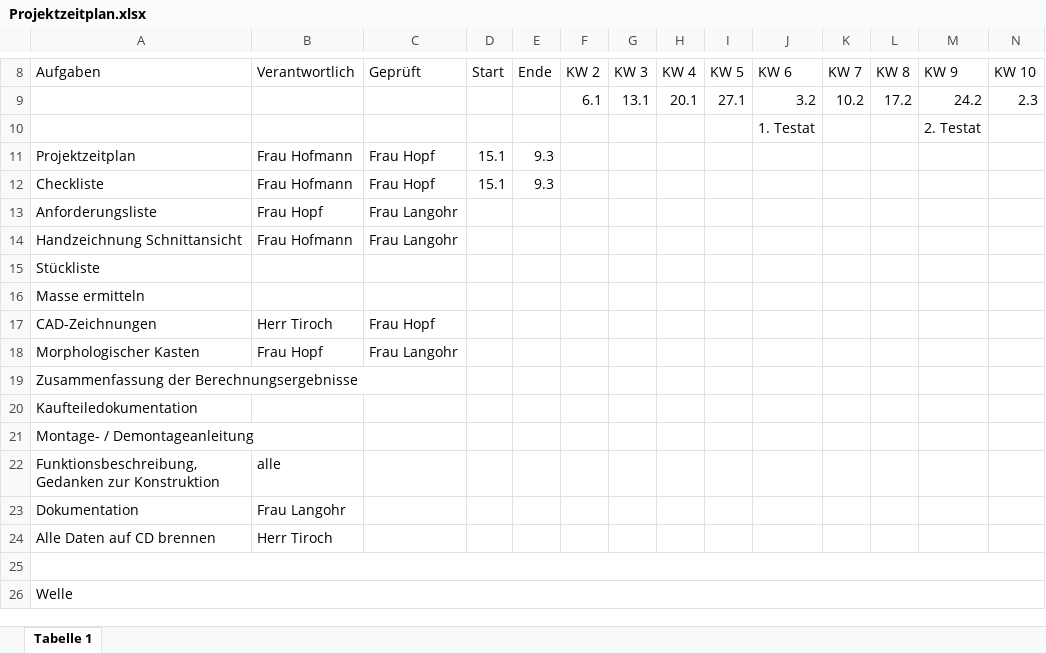
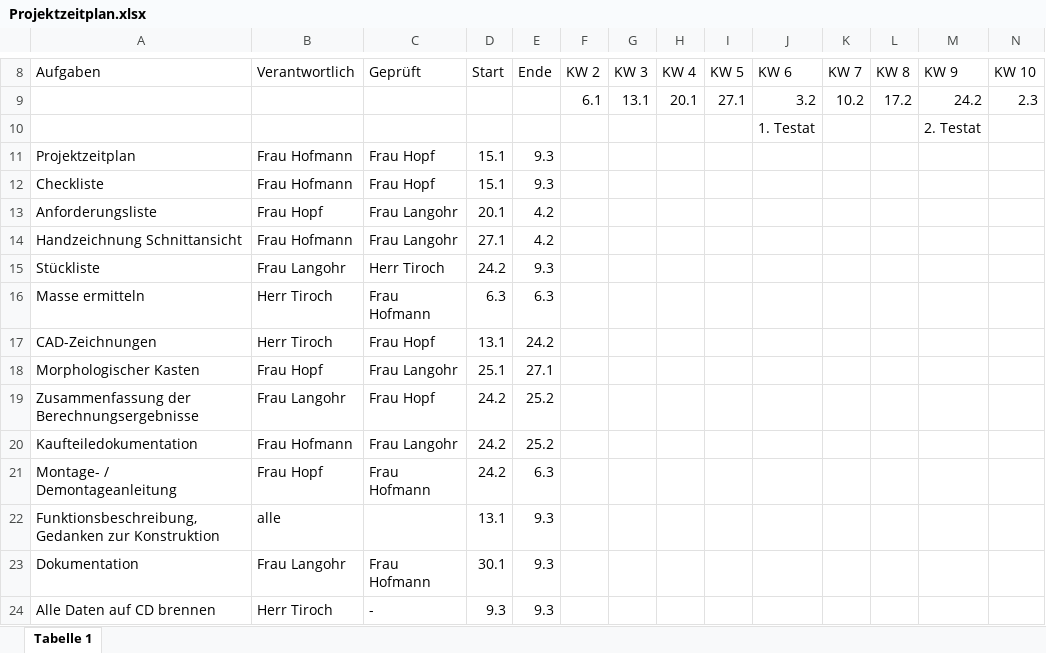
Before and after one commit to MattdewT/KE4, an Excel workbook: Projektzeitplan.xlsx, sheet Tabelle 1, drawn as a sheet; only a part is shown, gaps mark what is left out; values as stored, in another font and other column widths than the file's, no cell formats; rows hold the shown columns only; the diff covers the shown part only; the diff names each change by its address in the sheet, - before the commit and + after, or states it on an @@ line.

```diff
--- a/Projektzeitplan.xlsx (sheet Tabelle 1)
+++ b/Projektzeitplan.xlsx (sheet Tabelle 1)
-D13 (Start): (empty)
+D13 (Start): 20.1
-E13:E14 (Ende): (empty)
+E13:E14 (Ende): 4.2
-D14 (Start): (empty)
+D14 (Start): 27.1
-B15 (Verantwortlich): (empty)
+B15 (Verantwortlich): Frau Langohr
-C15 (Geprüft): (empty)
+C15 (Geprüft): Herr Tiroch
-D15 (Start): (empty)
+D15 (Start): 24.2
-E15 (Ende): (empty)
+E15 (Ende): 9.3
-B16 (Verantwortlich): (empty)
+B16 (Verantwortlich): Herr Tiroch
-C16 (Geprüft): (empty)
+C16 (Geprüft): Frau Hofmann
-D16 (Start): (empty)
+D16 (Start): 6.3
-E16 (Ende): (empty)
+E16 (Ende): 6.3
-D17 (Start): (empty)
+D17 (Start): 13.1
-E17 (Ende): (empty)
+E17 (Ende): 24.2
-D18 (Start): (empty)
+D18 (Start): 25.1
-E18 (Ende): (empty)
+E18 (Ende): 27.1
-B19 (Verantwortlich): (empty)
+B19 (Verantwortlich): Frau Langohr
-C19 (Geprüft): (empty)
+C19 (Geprüft): Frau Hopf
-D19:D21 (Start): (empty)
+D19:D21 (Start): 24.2
-E19:E20 (Ende): (empty)
+E19:E20 (Ende): 25.2
-B20 (Verantwortlich): (empty)
+B20 (Verantwortlich): Frau Hofmann
-C20 (Geprüft): (empty)
+C20 (Geprüft): Frau Langohr
-B21 (Verantwortlich): (empty)
+B21 (Verantwortlich): Frau Hopf
-C21 (Geprüft): (empty)
+C21 (Geprüft): Frau Hofmann
-E21 (Ende): (empty)
+E21 (Ende): 6.3
-D22 (Start): (empty)
+D22 (Start): 13.1
-E22:E24 (Ende): (empty)
+E22:E24 (Ende): 9.3
-C23 (Geprüft): (empty)
+C23 (Geprüft): Frau Hofmann
-D23 (Start): (empty)
+D23 (Start): 30.1
-C24 (Geprüft): (empty)
+C24 (Geprüft): -
-D24 (Start): (empty)
+D24 (Start): 9.3
-row 25: (empty)
-row 26: Welle
```
Also changed, not shown: 5 removed rows and 51 edited cells elsewhere in this sheet, cell formats, 1 other file.
